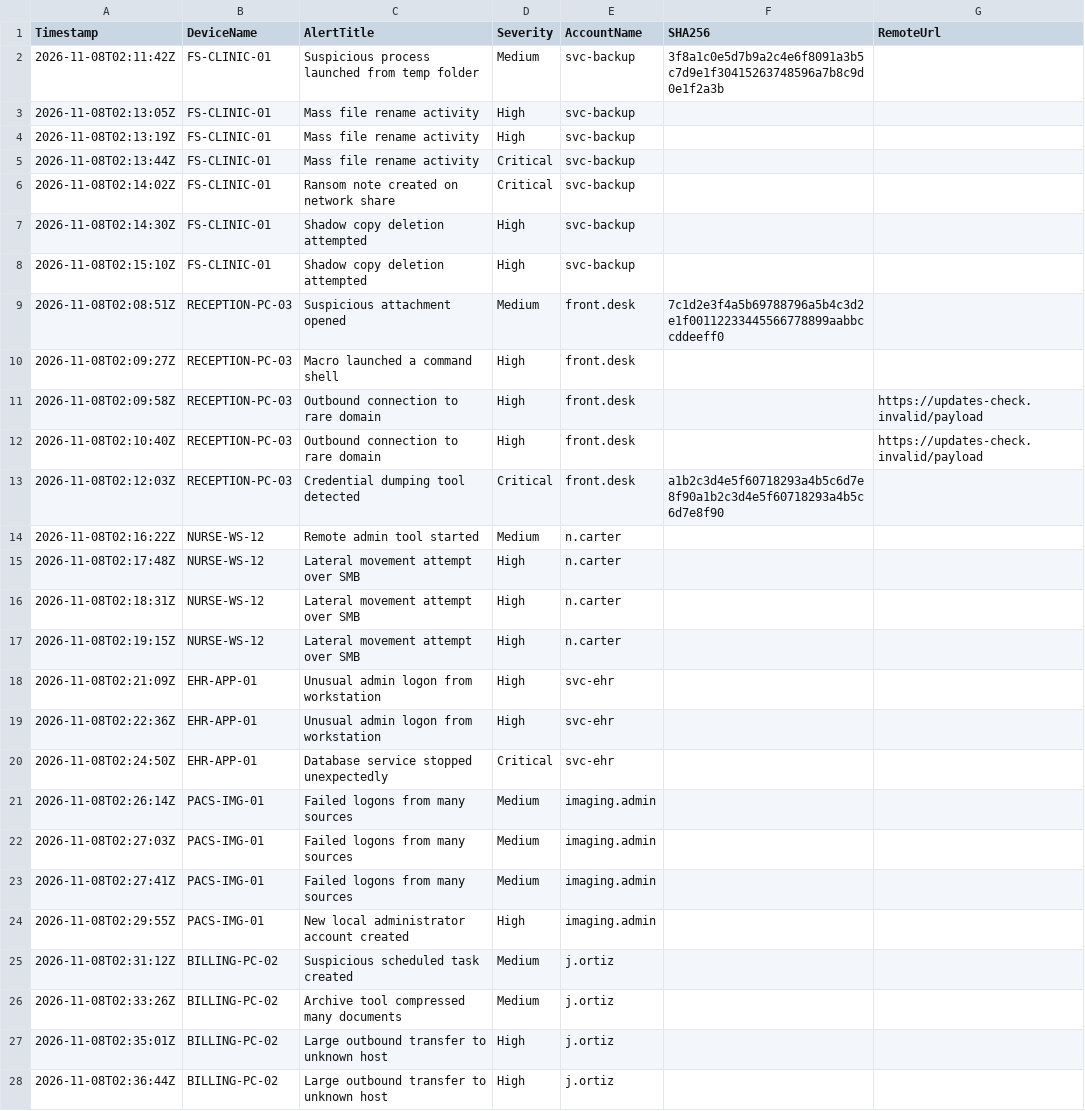
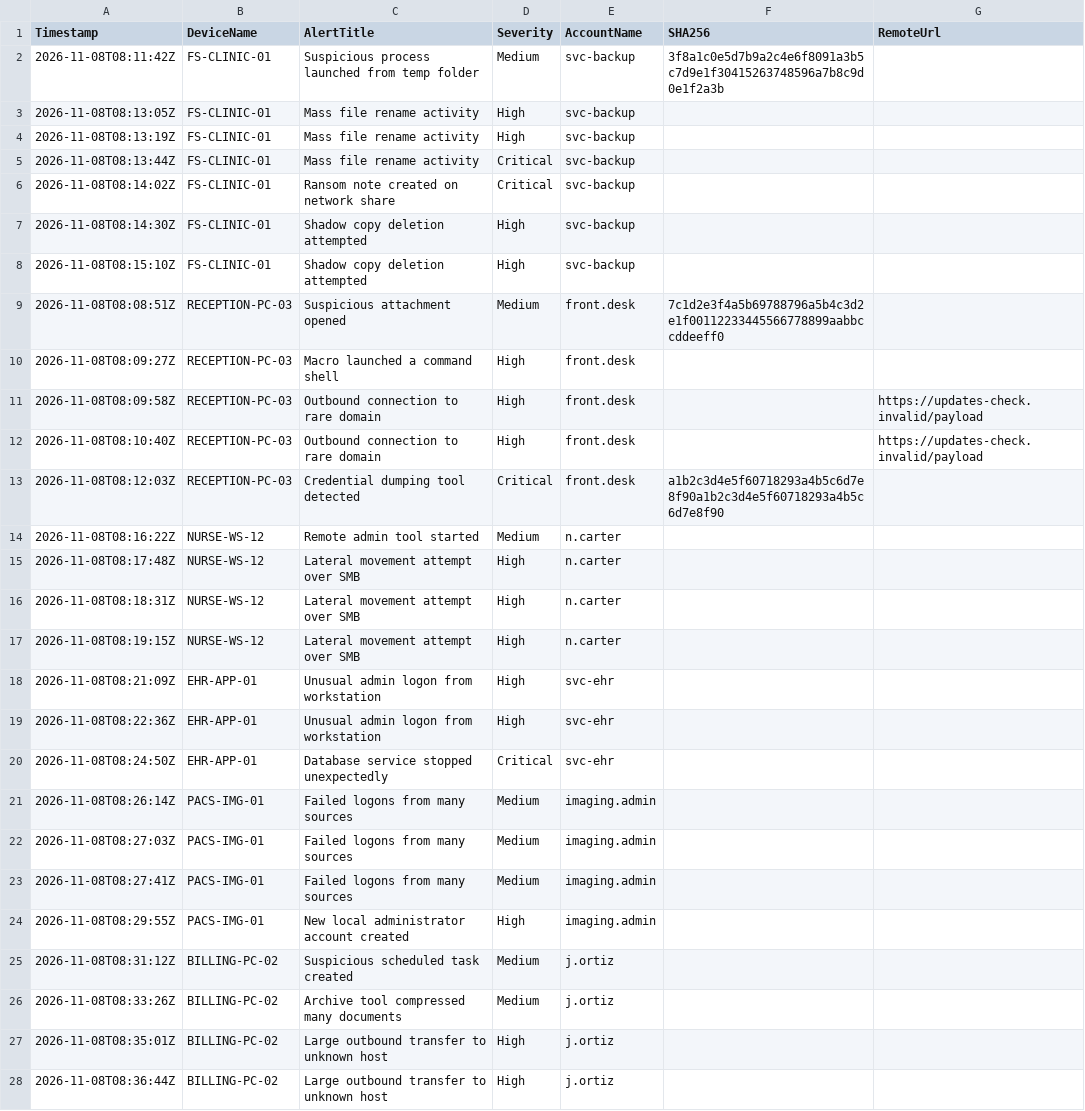
Before and after one commit to ParsaBazrpash/HACKUTD-26, a CSV file: public/samples/edr-alerts-sample.csv, drawn as a sheet; only a part is shown; the diff covers the shown part only.

```diff
--- a/public/samples/edr-alerts-sample.csv
+++ b/public/samples/edr-alerts-sample.csv
@@ -1,28 +1,28 @@
 Timestamp,DeviceName,AlertTitle,Severity,AccountName,SHA256,RemoteUrl
-2026-11-08T02:11:42Z,FS-CLINIC-01,Suspicious process launched from temp folder,Medium,svc-backup,3f8a1c0e5d7b9a2c4e6f8091a3b5c7d9e1f30415263748596a7b8c9d0e1f2a3b,
-2026-11-08T02:13:05Z,FS-CLINIC-01,Mass file rename activity,High,svc-backup,,
-2026-11-08T02:13:19Z,FS-CLINIC-01,Mass file rename activity,High,svc-backup,,
-2026-11-08T02:13:44Z,FS-CLINIC-01,Mass file rename activity,Critical,svc-backup,,
-2026-11-08T02:14:02Z,FS-CLINIC-01,Ransom note created on network share,Critical,svc-backup,,
-2026-11-08T02:14:30Z,FS-CLINIC-01,Shadow copy deletion attempted,High,svc-backup,,
-2026-11-08T02:15:10Z,FS-CLINIC-01,Shadow copy deletion attempted,High,svc-backup,,
-2026-11-08T02:08:51Z,RECEPTION-PC-03,Suspicious attachment opened,Medium,front.desk,7c1d2e3f4a5b69788796a5b4c3d2e1f00112233445566778899aabbccddeeff0,
-2026-11-08T02:09:27Z,RECEPTION-PC-03,Macro launched a command shell,High,front.desk,,
-2026-11-08T02:09:58Z,RECEPTION-PC-03,Outbound connection to rare domain,High,front.desk,,https://updates-check.invalid/payload
-2026-11-08T02:10:40Z,RECEPTION-PC-03,Outbound connection to rare domain,High,front.desk,,https://updates-check.invalid/payload
-2026-11-08T02:12:03Z,RECEPTION-PC-03,Credential dumping tool detected,Critical,front.desk,a1b2c3d4e5f60718293a4b5c6d7e8f90a1b2c3d4e5f60718293a4b5c6d7e8f90,
-2026-11-08T02:16:22Z,NURSE-WS-12,Remote admin tool started,Medium,n.carter,,
-2026-11-08T02:17:48Z,NURSE-WS-12,Lateral movement attempt over SMB,High,n.carter,,
-2026-11-08T02:18:31Z,NURSE-WS-12,Lateral movement attempt over SMB,High,n.carter,,
-2026-11-08T02:19:15Z,NURSE-WS-12,Lateral movement attempt over SMB,High,n.carter,,
-2026-11-08T02:21:09Z,EHR-APP-01,Unusual admin logon from workstation,High,svc-ehr,,
-2026-11-08T02:22:36Z,EHR-APP-01,Unusual admin logon from workstation,High,svc-ehr,,
-2026-11-08T02:24:50Z,EHR-APP-01,Database service stopped unexpectedly,Critical,svc-ehr,,
-2026-11-08T02:26:14Z,PACS-IMG-01,Failed logons from many sources,Medium,imaging.admin,,
-2026-11-08T02:27:03Z,PACS-IMG-01,Failed logons from many sources,Medium,imaging.admin,,
-2026-11-08T02:27:41Z,PACS-IMG-01,Failed logons from many sources,Medium,imaging.admin,,
-2026-11-08T02:29:55Z,PACS-IMG-01,New local administrator account created,High,imaging.admin,,
-2026-11-08T02:31:12Z,BILLING-PC-02,Suspicious scheduled task created,Medium,j.ortiz,,
-2026-11-08T02:33:26Z,BILLING-PC-02,Archive tool compressed many documents,Medium,j.ortiz,,
-2026-11-08T02:35:01Z,BILLING-PC-02,Large outbound transfer to unknown host,High,j.ortiz,,
-2026-11-08T02:36:44Z,BILLING-PC-02,Large outbound transfer to unknown host,High,j.ortiz,,
+2026-11-08T08:11:42Z,FS-CLINIC-01,Suspicious process launched from temp folder,Medium,svc-backup,3f8a1c0e5d7b9a2c4e6f8091a3b5c7d9e1f30415263748596a7b8c9d0e1f2a3b,
+2026-11-08T08:13:05Z,FS-CLINIC-01,Mass file rename activity,High,svc-backup,,
+2026-11-08T08:13:19Z,FS-CLINIC-01,Mass file rename activity,High,svc-backup,,
+2026-11-08T08:13:44Z,FS-CLINIC-01,Mass file rename activity,Critical,svc-backup,,
+2026-11-08T08:14:02Z,FS-CLINIC-01,Ransom note created on network share,Critical,svc-backup,,
+2026-11-08T08:14:30Z,FS-CLINIC-01,Shadow copy deletion attempted,High,svc-backup,,
+2026-11-08T08:15:10Z,FS-CLINIC-01,Shadow copy deletion attempted,High,svc-backup,,
+2026-11-08T08:08:51Z,RECEPTION-PC-03,Suspicious attachment opened,Medium,front.desk,7c1d2e3f4a5b69788796a5b4c3d2e1f00112233445566778899aabbccddeeff0,
+2026-11-08T08:09:27Z,RECEPTION-PC-03,Macro launched a command shell,High,front.desk,,
+2026-11-08T08:09:58Z,RECEPTION-PC-03,Outbound connection to rare domain,High,front.desk,,https://updates-check.invalid/payload
+2026-11-08T08:10:40Z,RECEPTION-PC-03,Outbound connection to rare domain,High,front.desk,,https://updates-check.invalid/payload
+2026-11-08T08:12:03Z,RECEPTION-PC-03,Credential dumping tool detected,Critical,front.desk,a1b2c3d4e5f60718293a4b5c6d7e8f90a1b2c3d4e5f60718293a4b5c6d7e8f90,
+2026-11-08T08:16:22Z,NURSE-WS-12,Remote admin tool started,Medium,n.carter,,
+2026-11-08T08:17:48Z,NURSE-WS-12,Lateral movement attempt over SMB,High,n.carter,,
+2026-11-08T08:18:31Z,NURSE-WS-12,Lateral movement attempt over SMB,High,n.carter,,
+2026-11-08T08:19:15Z,NURSE-WS-12,Lateral movement attempt over SMB,High,n.carter,,
+2026-11-08T08:21:09Z,EHR-APP-01,Unusual admin logon from workstation,High,svc-ehr,,
+2026-11-08T08:22:36Z,EHR-APP-01,Unusual admin logon from workstation,High,svc-ehr,,
+2026-11-08T08:24:50Z,EHR-APP-01,Database service stopped unexpectedly,Critical,svc-ehr,,
+2026-11-08T08:26:14Z,PACS-IMG-01,Failed logons from many sources,Medium,imaging.admin,,
+2026-11-08T08:27:03Z,PACS-IMG-01,Failed logons from many sources,Medium,imaging.admin,,
+2026-11-08T08:27:41Z,PACS-IMG-01,Failed logons from many sources,Medium,imaging.admin,,
+2026-11-08T08:29:55Z,PACS-IMG-01,New local administrator account created,High,imaging.admin,,
+2026-11-08T08:31:12Z,BILLING-PC-02,Suspicious scheduled task created,Medium,j.ortiz,,
+2026-11-08T08:33:26Z,BILLING-PC-02,Archive tool compressed many documents,Medium,j.ortiz,,
+2026-11-08T08:35:01Z,BILLING-PC-02,Large outbound transfer to unknown host,High,j.ortiz,,
+2026-11-08T08:36:44Z,BILLING-PC-02,Large outbound transfer to unknown host,High,j.ortiz,,
```
Also changed, not shown: 3 edited cells elsewhere in this file, 8 other files.
